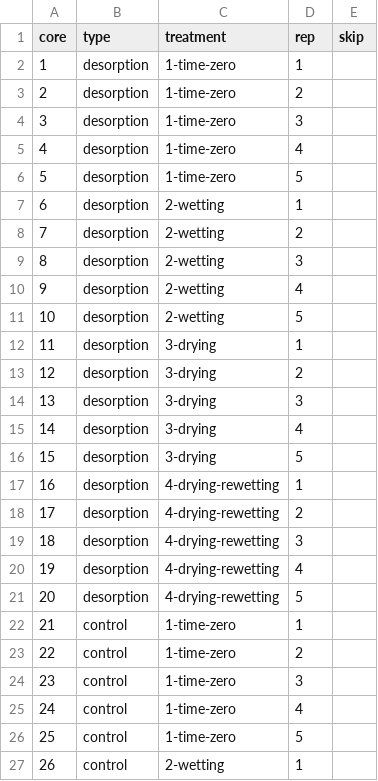
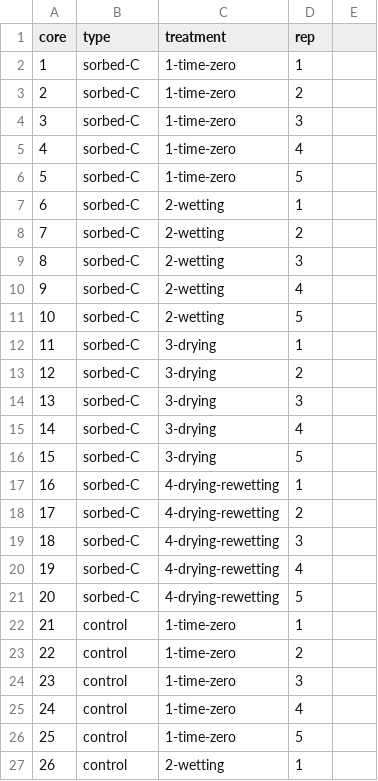
Before and after one commit to kaizadp/destabilization_som, a CSV file: data/core_key.csv, drawn as a sheet; only a part is shown; the diff covers the shown part only.

Commit message:
record sorbed-C and solution-C

```diff
--- a/data/core_key.csv
+++ b/data/core_key.csv
@@ -1,21 +1,21 @@
-core,type,treatment,rep,skip
-1,desorption,1-time-zero,1,
-2,desorption,1-time-zero,2,
-3,desorption,1-time-zero,3,
-4,desorption,1-time-zero,4,
-5,desorption,1-time-zero,5,
-6,desorption,2-wetting,1,
-7,desorption,2-wetting,2,
-8,desorption,2-wetting,3,
-9,desorption,2-wetting,4,
-10,desorption,2-wetting,5,
-11,desorption,3-drying,1,
-12,desorption,3-drying,2,
-13,desorption,3-drying,3,
-14,desorption,3-drying,4,
-15,desorption,3-drying,5,
-16,desorption,4-drying-rewetting,1,
-17,desorption,4-drying-rewetting,2,
-18,desorption,4-drying-rewetting,3,
-19,desorption,4-drying-rewetting,4,
-20,desorption,4-drying-rewetting,5,
+"core","type","treatment","rep"
+1,"sorbed-C","1-time-zero",1
+2,"sorbed-C","1-time-zero",2
+3,"sorbed-C","1-time-zero",3
+4,"sorbed-C","1-time-zero",4
+5,"sorbed-C","1-time-zero",5
+6,"sorbed-C","2-wetting",1
+7,"sorbed-C","2-wetting",2
+8,"sorbed-C","2-wetting",3
+9,"sorbed-C","2-wetting",4
+10,"sorbed-C","2-wetting",5
+11,"sorbed-C","3-drying",1
+12,"sorbed-C","3-drying",2
+13,"sorbed-C","3-drying",3
+14,"sorbed-C","3-drying",4
+15,"sorbed-C","3-drying",5
+16,"sorbed-C","4-drying-rewetting",1
+17,"sorbed-C","4-drying-rewetting",2
+18,"sorbed-C","4-drying-rewetting",3
+19,"sorbed-C","4-drying-rewetting",4
+20,"sorbed-C","4-drying-rewetting",5
```
Also changed, not shown: 11 edited cells elsewhere in this file, 1 other file.
